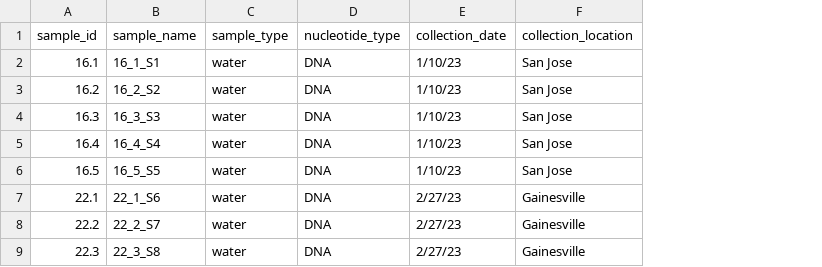
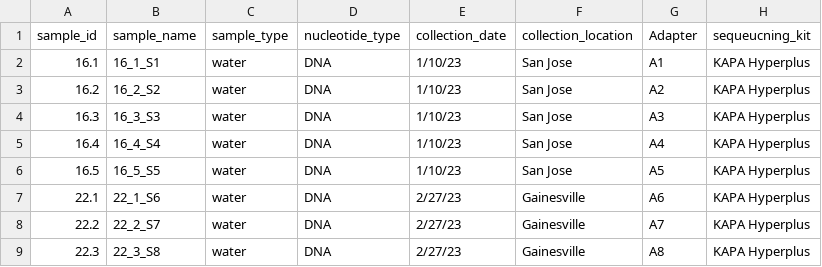
Before and after one commit to wuhuiyun07/pav_mgs_2023, a CSV file: config/sample_metadata.csv, drawn as a sheet; only a part is shown; the diff names each change by its address in the sheet, - before the commit and + after, or states it on an @@ line.

Commit message:
modify sample metadata

```diff
--- a/config/sample_metadata.csv
+++ b/config/sample_metadata.csv
+column G (Adapter), rows 2-9: A1 | A2 | A3 | A4 | A5 | A6 | A7 | A8
+column H (sequeucning_kit), rows 2-9: all KAPA Hyperplus
```
